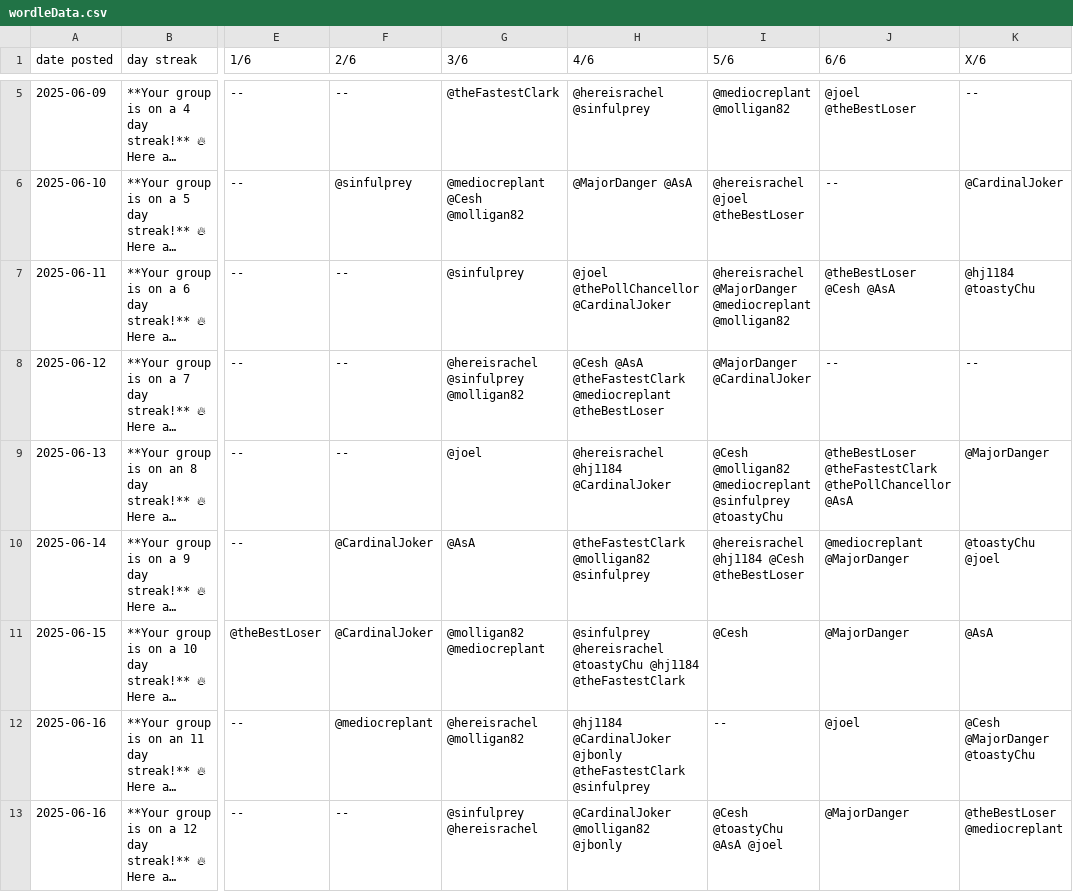
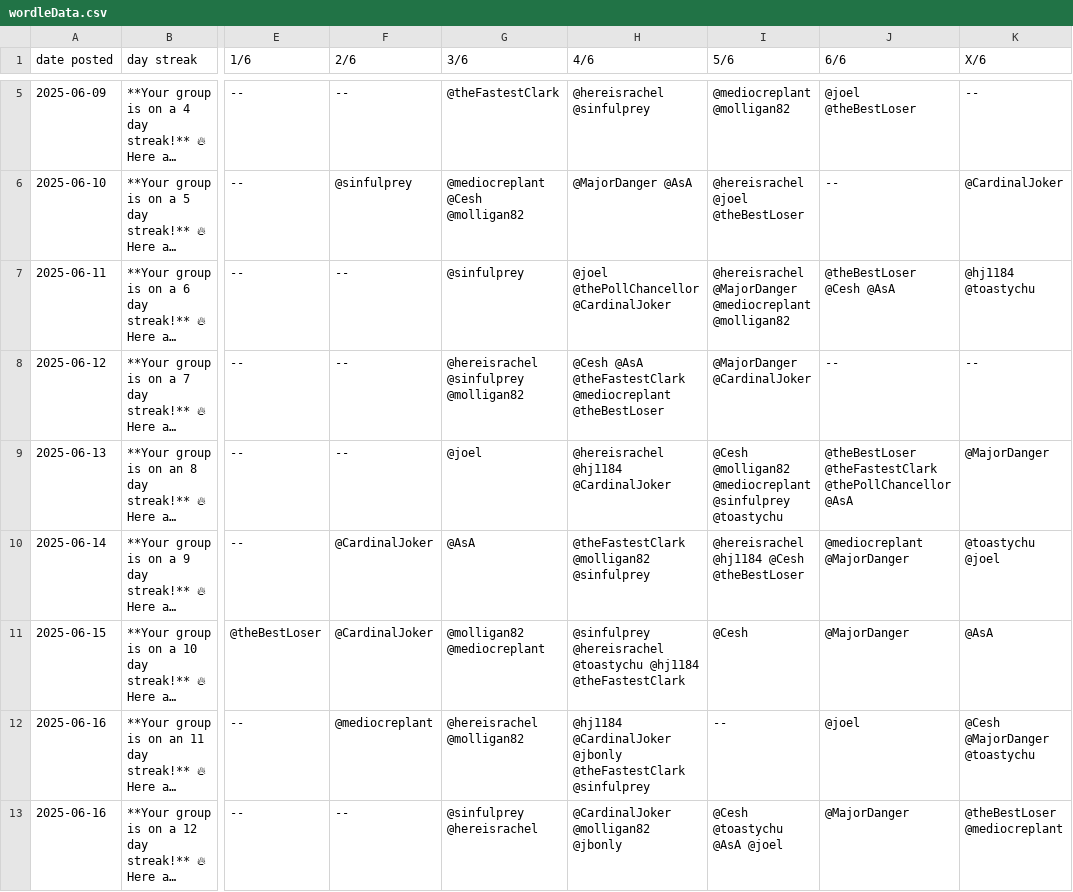
Before and after one commit to saclark12000/wordle, a CSV file: resources/wordleData.csv, drawn as a sheet; only a part is shown, gaps mark what is left out; long unchanged cells end in …; the diff covers the shown part only; the diff names each change by its address in the sheet, - before the commit and + after, or states it on an @@ line.

Commit message:
data and styling

```diff
--- a/resources/wordleData.csv
+++ b/resources/wordleData.csv
-K7 (X/6): @hj1184 @toastyChu
+K7 (X/6): @hj1184 @toastychu
-I9 (5/6): …@mediocreplant @sinfulprey @toastyChu
+I9 (5/6): …@mediocreplant @sinfulprey @toastychu
-K10 (X/6): @toastyChu @joel
+K10 (X/6): @toastychu @joel
-H11 (4/6): @sinfulprey @hereisrachel @toastyChu @hj1184 @theFastestClark
+H11 (4/6): @sinfulprey @hereisrachel @toastychu @hj1184 @theFastestClark
-K12 (X/6): @Cesh @MajorDanger @toastyChu
+K12 (X/6): @Cesh @MajorDanger @toastychu
-I13 (5/6): @Cesh @toastyChu @AsA @joel
+I13 (5/6): @Cesh @toastychu @AsA @joel
```
Also changed, not shown: 77 edited cells elsewhere in this file, 2 other files.
